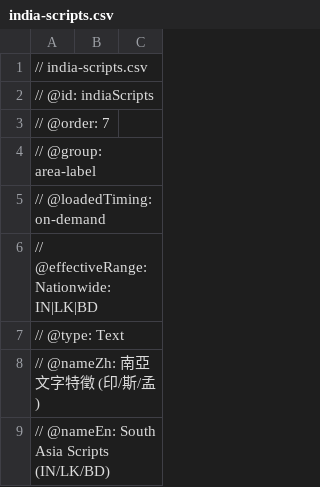
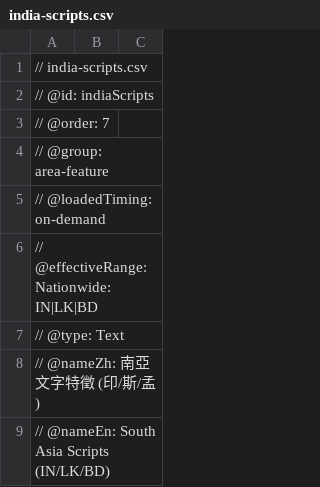
Before and after one commit to harvey-euph/inter-geo-data, a CSV file: layers/area-feature/india-scripts.csv (was layers/area-label/india-scripts.csv), drawn as a sheet; only a part is shown.

Commit message:
refactor(layers): merge ext-object and area-label into area-feature

```diff
--- a/layers/area-label/india-scripts.csv
+++ b/layers/area-feature/india-scripts.csv
@@ -3,3 +3,3 @@
 // @order: 7
-// @group: area-label
+// @group: area-feature
 // @loadedTiming: on-demand
```
Also changed, not shown: layers/area-feature/pedestrian-crossing.csv, layers/area-feature/taiwan-power-poles.csv, 1 other file.
